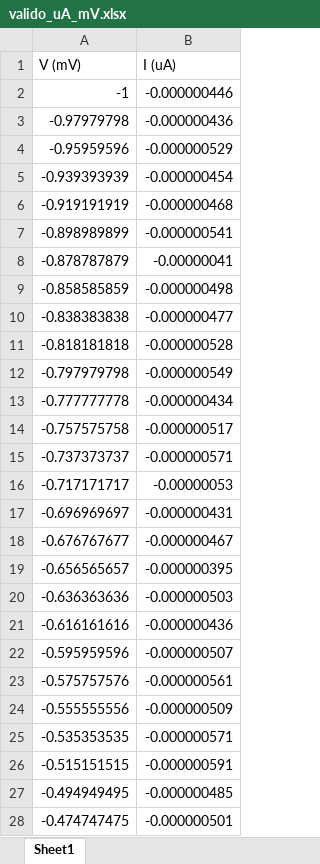
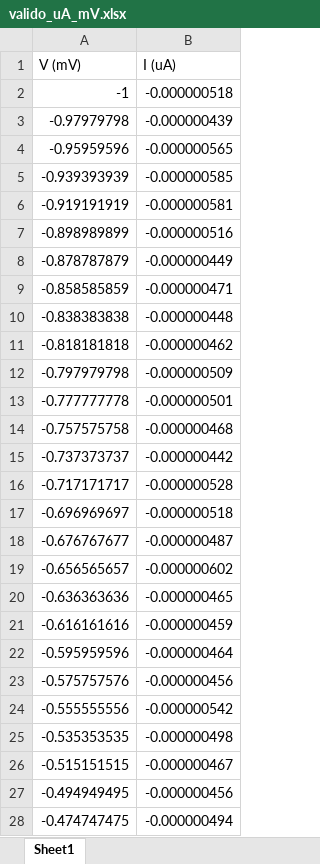
Before and after one commit to mateug/IV-Curves-Generator, an Excel workbook: datos/valido_uA_mV.xlsx, sheet Sheet1, drawn as a sheet; only a part is shown; values as stored, in another font and other column widths than the file's, no borders; the diff covers the shown part only; the diff names each change by its address in the sheet, - before the commit and + after, or states it on an @@ line.

```diff
--- a/datos/valido_uA_mV.xlsx (sheet Sheet1)
+++ b/datos/valido_uA_mV.xlsx (sheet Sheet1)
-B2 (I (uA)): -0.000000446
+B2 (I (uA)): -0.000000518
-B3 (I (uA)): -0.000000436
+B3 (I (uA)): -0.000000439
-B4 (I (uA)): -0.000000529
+B4 (I (uA)): -0.000000565
-B5 (I (uA)): -0.000000454
+B5 (I (uA)): -0.000000585
-B6 (I (uA)): -0.000000468
+B6 (I (uA)): -0.000000581
-B7 (I (uA)): -0.000000541
+B7 (I (uA)): -0.000000516
-B8 (I (uA)): -0.00000041
+B8 (I (uA)): -0.000000449
-B9 (I (uA)): -0.000000498
+B9 (I (uA)): -0.000000471
-B10 (I (uA)): -0.000000477
+B10 (I (uA)): -0.000000448
-B11 (I (uA)): -0.000000528
+B11 (I (uA)): -0.000000462
-B12 (I (uA)): -0.000000549
+B12 (I (uA)): -0.000000509
-B13 (I (uA)): -0.000000434
+B13 (I (uA)): -0.000000501
-B14 (I (uA)): -0.000000517
+B14 (I (uA)): -0.000000468
-B15 (I (uA)): -0.000000571
+B15 (I (uA)): -0.000000442
-B16 (I (uA)): -0.00000053
+B16 (I (uA)): -0.000000528
-B17 (I (uA)): -0.000000431
+B17 (I (uA)): -0.000000518
-B18 (I (uA)): -0.000000467
+B18 (I (uA)): -0.000000487
-B19 (I (uA)): -0.000000395
+B19 (I (uA)): -0.000000602
-B20 (I (uA)): -0.000000503
+B20 (I (uA)): -0.000000465
-B21 (I (uA)): -0.000000436
+B21 (I (uA)): -0.000000459
-B22 (I (uA)): -0.000000507
+B22 (I (uA)): -0.000000464
-B23 (I (uA)): -0.000000561
+B23 (I (uA)): -0.000000456
-B24 (I (uA)): -0.000000509
+B24 (I (uA)): -0.000000542
-B25 (I (uA)): -0.000000571
+B25 (I (uA)): -0.000000498
-B26 (I (uA)): -0.000000591
+B26 (I (uA)): -0.000000467
-B27 (I (uA)): -0.000000485
+B27 (I (uA)): -0.000000456
-B28 (I (uA)): -0.000000501
+B28 (I (uA)): -0.000000494
```
Also changed, not shown: 73 edited cells elsewhere in this sheet, datos/invalido.xlsx, datos/multiples_IV.xlsx, 6 other files.
